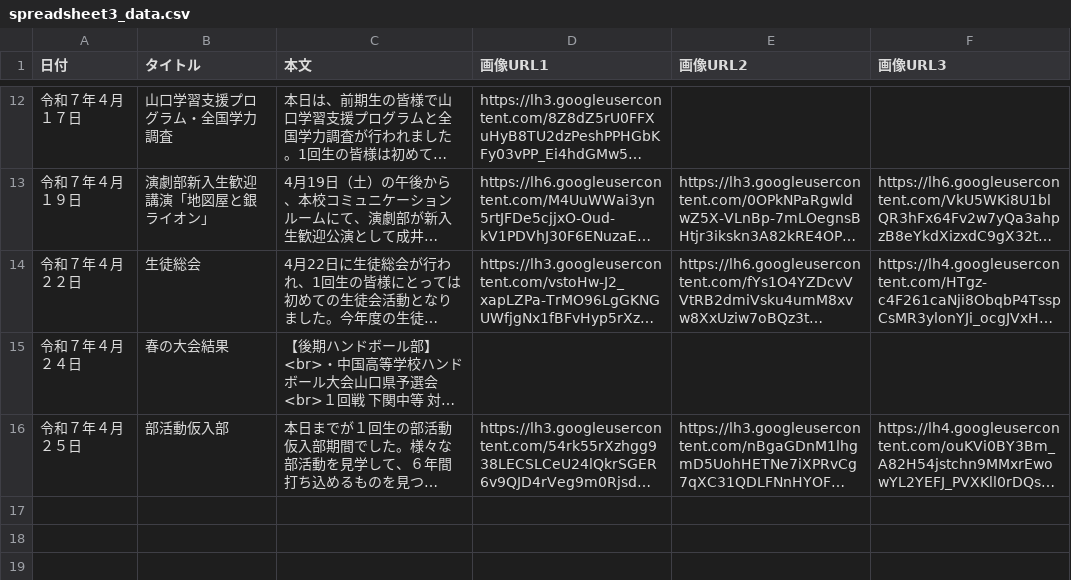
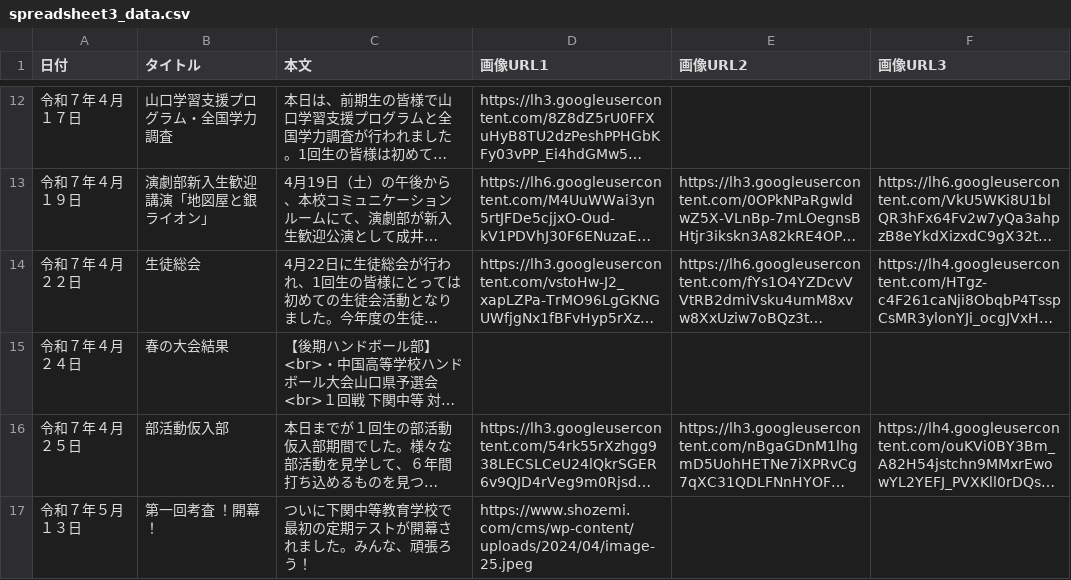
Before and after one commit to Schukre/N.wes, a CSV file: spreadsheet3_data.csv, drawn as a sheet; only a part is shown, gaps mark what is left out; long unchanged cells end in …; the diff names each change by its address in the sheet, - before the commit and + after, or states it on an @@ line.

Commit message:
Google スプレッドシートからデータをアップロード

```diff
--- a/spreadsheet3_data.csv
+++ b/spreadsheet3_data.csv
+row 17: 令和７年５月１３日 | 第一回考査 ！開幕！ | ついに下関中等教育学校で最初の定期テストが開幕されました。みんな、頑張ろう！ | https://www.shozemi.com/cms/wp-content/uploads/2024/04/image-25.jpeg
```
